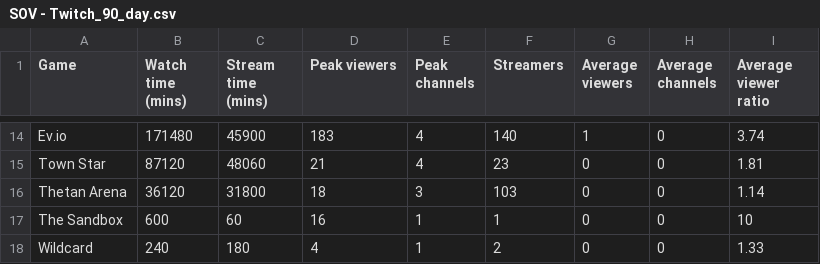
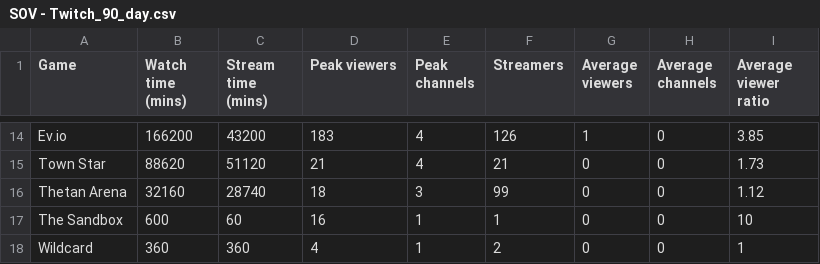
Before and after one commit to ghostq3/smcp-dashboard, a CSV file: csvs/SOV - Twitch_90_day.csv, drawn as a sheet; only a part is shown, gaps mark what is left out; the diff covers the shown part only; the diff names each change by its address in the sheet, - before the commit and + after, or states it on an @@ line.

```diff
--- a/csvs/SOV - Twitch_90_day.csv
+++ b/csvs/SOV - Twitch_90_day.csv
-B14 (Watch time (mins)): 171480
+B14 (Watch time (mins)): 166200
-C14 (Stream time (mins)): 45900
+C14 (Stream time (mins)): 43200
-F14 (Streamers): 140
+F14 (Streamers): 126
-I14 (Average viewer ratio): 3.74
+I14 (Average viewer ratio): 3.85
-B15 (Watch time (mins)): 87120
+B15 (Watch time (mins)): 88620
-C15 (Stream time (mins)): 48060
+C15 (Stream time (mins)): 51120
-F15 (Streamers): 23
+F15 (Streamers): 21
-I15 (Average viewer ratio): 1.81
+I15 (Average viewer ratio): 1.73
-B16 (Watch time (mins)): 36120
+B16 (Watch time (mins)): 32160
-C16 (Stream time (mins)): 31800
+C16 (Stream time (mins)): 28740
-F16 (Streamers): 103
+F16 (Streamers): 99
-I16 (Average viewer ratio): 1.14
+I16 (Average viewer ratio): 1.12
-B18 (Watch time (mins)): 240
+B18 (Watch time (mins)): 360
-C18 (Stream time (mins)): 180
+C18 (Stream time (mins)): 360
-I18 (Average viewer ratio): 1.33
+I18 (Average viewer ratio): 1
```
Also changed, not shown: 9 added rows, 9 removed rows and 11 edited cells elsewhere in this file, csvs/SOV - SoV_YT.csv, csvs/SOV - SoV_twitter.csv, 8 other files.
